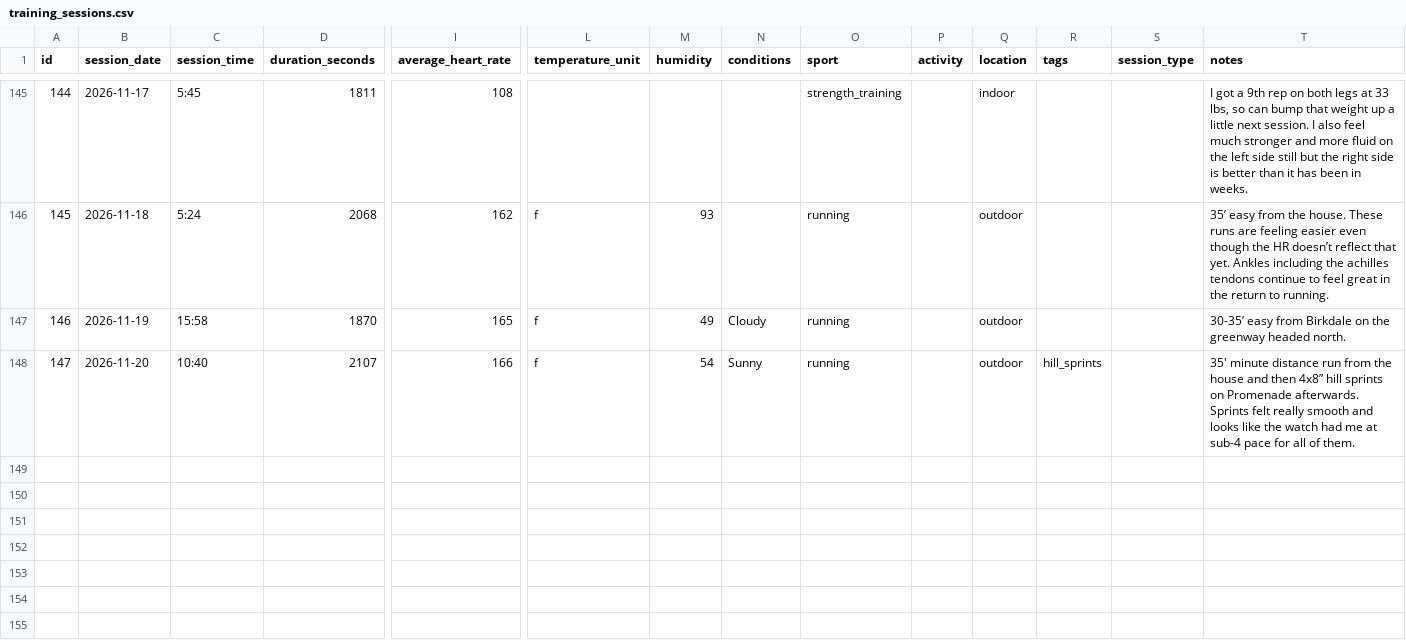
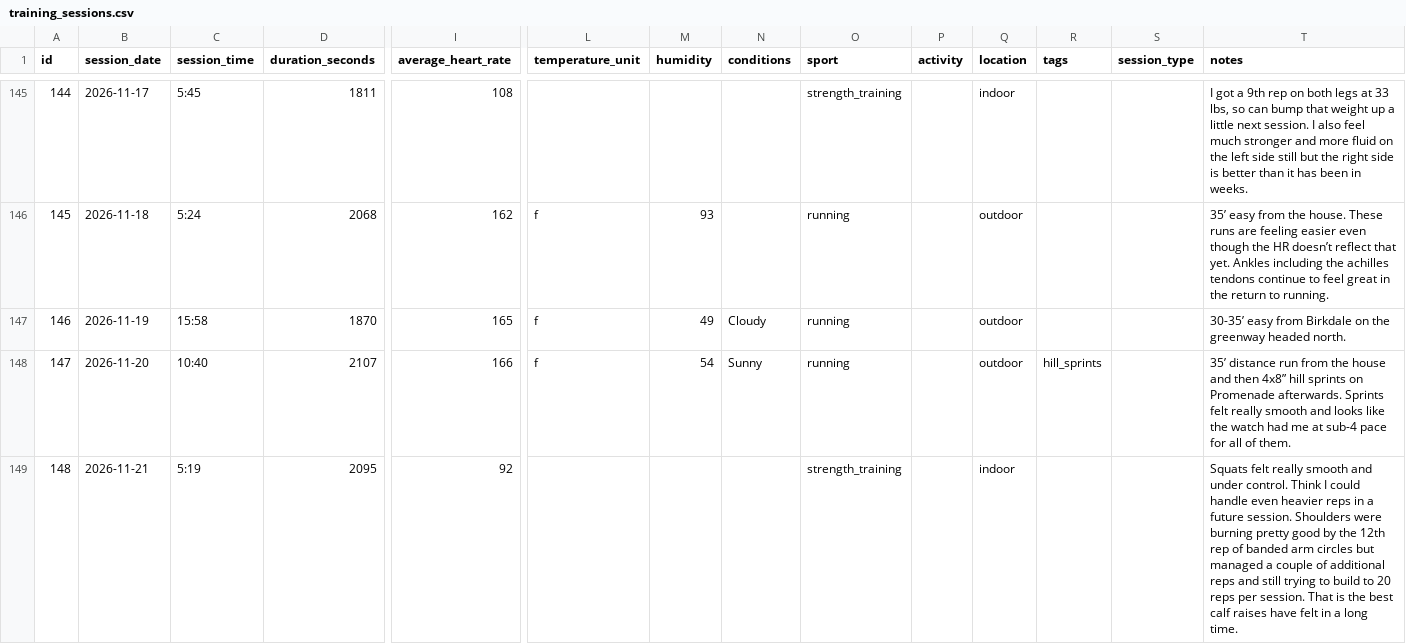
Before and after one commit to cappscr/digital-training-log-app, a CSV file: backend/db/seeds/training_sessions.csv, drawn as a sheet; only a part is shown, gaps mark what is left out; rows hold the shown columns only; the diff covers the shown part only; the diff names each change by its address in the sheet, - before the commit and + after, or states it on an @@ line.

Commit message:
[#181] Adds the latest training sessions to the seed data

```diff
--- a/backend/db/seeds/training_sessions.csv
+++ b/backend/db/seeds/training_sessions.csv
-T148 (notes): 35' minute distance run…
+T148 (notes): 35’ distance run…
+row 149: 148 | 2026-11-21 | 5:19 | 2095 | 92 |  |  |  | strength_training |  | indoor |  |  | Squats felt really smooth and under control. Think I could handle even heavier reps in a future session. Shoulders were burning pretty good by the 12th rep of banded arm circles but managed a couple of additional reps and still trying to build to 20 reps per session. That is the best calf raises have felt in a long time.
```
Also changed, not shown: 2 added rows elsewhere in this file.
